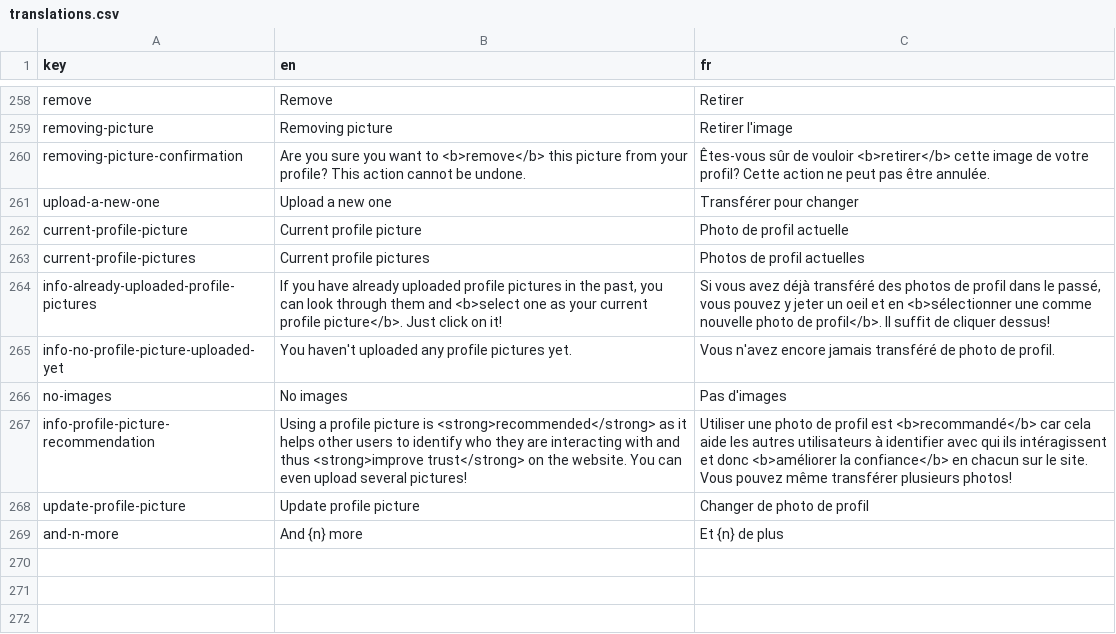
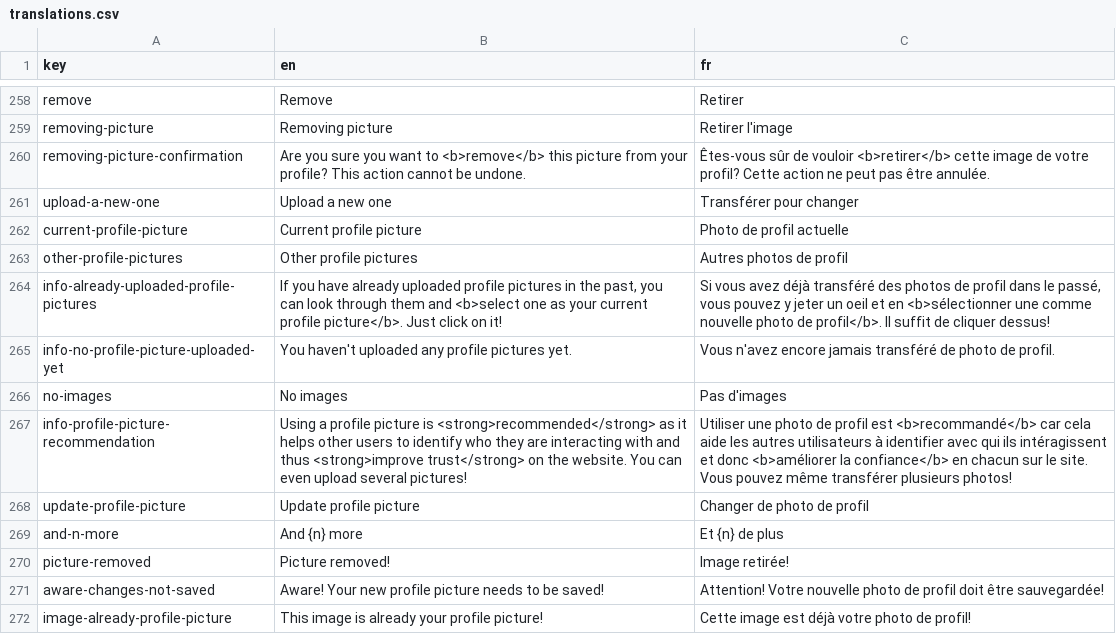
Before and after one commit to shareish/shareish, a CSV file: frontend/src/locales/translations.csv, drawn as a sheet; only a part is shown, gaps mark what is left out.

Commit message:
feat: re-use/delete profile images for users + updated image naming behavior

```diff
--- a/frontend/src/locales/translations.csv
+++ b/frontend/src/locales/translations.csv
@@ -262,3 +262,3 @@ upload-a-new-one,Upload a new one,Transférer pour changer
 current-profile-picture,Current profile picture,Photo de profil actuelle
-current-profile-pictures,Current profile pictures,Photos de profil actuelles
+other-profile-pictures,Other profile pictures,Autres photos de profil
 info-already-uploaded-profile-pictures,"If you have already uploaded profile pictures in the past, you can look through them and <b>select one as your current profile picture</b>. Just click on it!","Si vous avez déjà transféré des photos de profil dans le passé, vous pouvez y jeter un oeil et en <b>sélectionner une comme nouvelle photo de profil</b>. Il suffit de cliquer dessus!"
@@ -269 +269,4 @@ update-profile-picture,Update profile picture,Changer de photo de profil
 and-n-more,And {n} more,Et {n} de plus
+picture-removed,Picture removed!,Image retirée!
+aware-changes-not-saved,Aware! Your new profile picture needs to be saved!,Attention! Votre nouvelle photo de profil doit être sauvegardée!
+image-already-profile-picture,This image is already your profile picture!,Cette image est déjà votre photo de profil!
```
Also changed, not shown: 15 other files.
